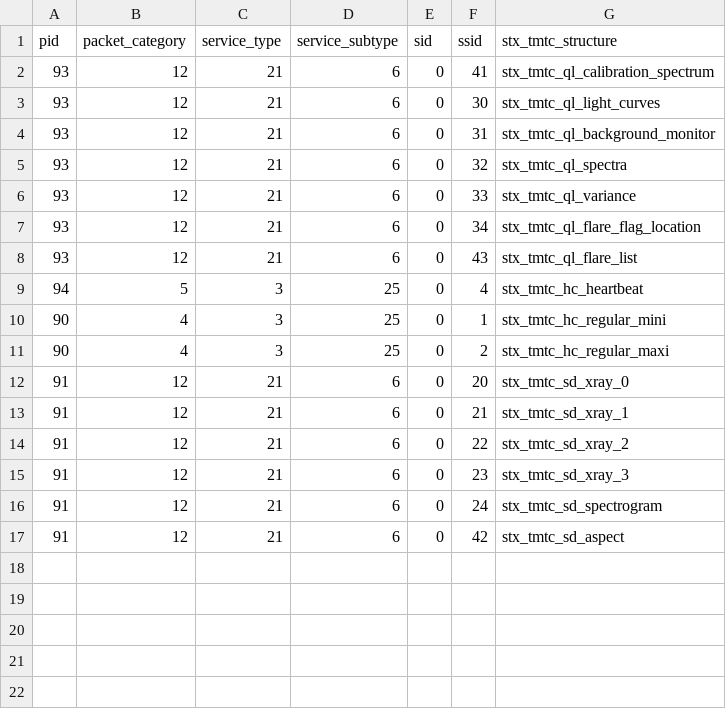
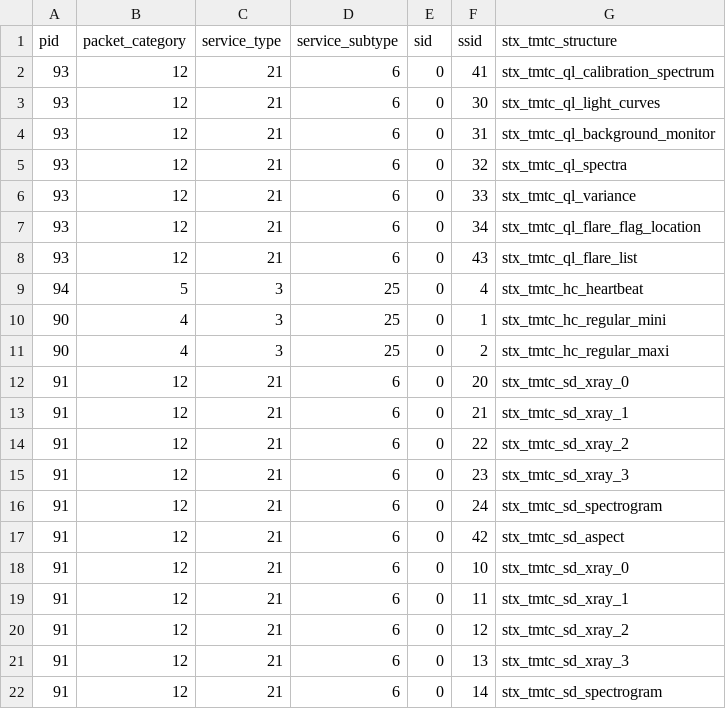
Before and after one commit to i4Ds/STIX-GSW, a CSV file: stix/dbase/tmtc/tmtc_packet_mapping.csv, drawn as a sheet; the diff names each change by its address in the sheet, - before the commit and + after, or states it on an @@ line.

Commit message:
add old sd ssids

```diff
--- a/stix/dbase/tmtc/tmtc_packet_mapping.csv
+++ b/stix/dbase/tmtc/tmtc_packet_mapping.csv
+row 18: 91 | 12 | 21 | 6 | 0 | 10 | stx_tmtc_sd_xray_0
+row 19: 91 | 12 | 21 | 6 | 0 | 11 | stx_tmtc_sd_xray_1
+row 20: 91 | 12 | 21 | 6 | 0 | 12 | stx_tmtc_sd_xray_2
+row 21: 91 | 12 | 21 | 6 | 0 | 13 | stx_tmtc_sd_xray_3
+row 22: 91 | 12 | 21 | 6 | 0 | 14 | stx_tmtc_sd_spectrogram
```
